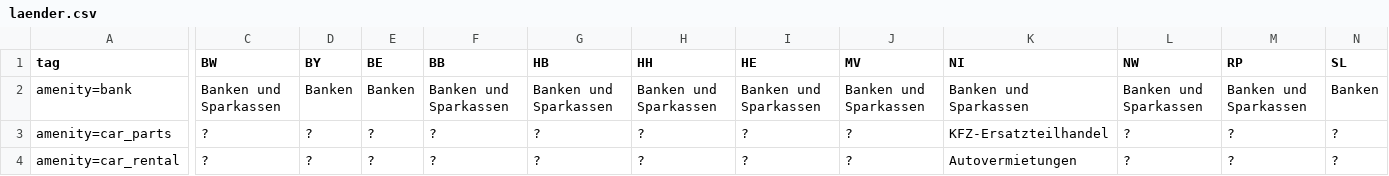
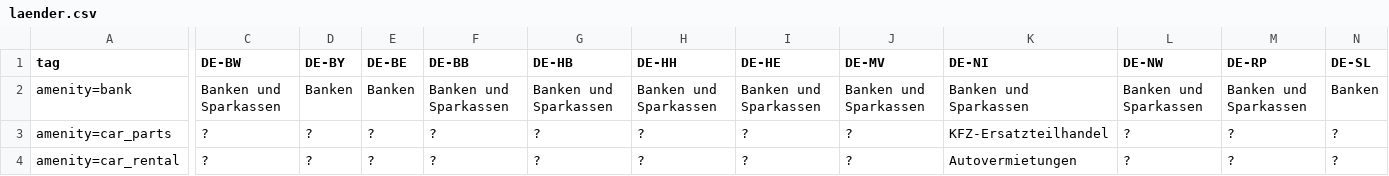
Before and after one commit to bleibtoffen/bleibtoffen, a CSV file: laender.csv, drawn as a sheet; only a part is shown, gaps mark what is left out; the diff covers the shown part only; the diff names each change by its address in the sheet, - before the commit and + after, or states it on an @@ line.

Commit message:
Prefix Bundesländer with DE

```diff
--- a/laender.csv
+++ b/laender.csv
-C1: BW
+C1: DE-BW
-D1: BY
+D1: DE-BY
-E1: BE
+E1: DE-BE
-F1: BB
+F1: DE-BB
-G1: HB
+G1: DE-HB
-H1: HH
+H1: DE-HH
-I1: HE
+I1: DE-HE
-J1: MV
+J1: DE-MV
-K1: NI
+K1: DE-NI
-L1: NW
+L1: DE-NW
-M1: RP
+M1: DE-RP
-N1: SL
+N1: DE-SL
```
Also changed, not shown: 4 edited cells elsewhere in this file.
